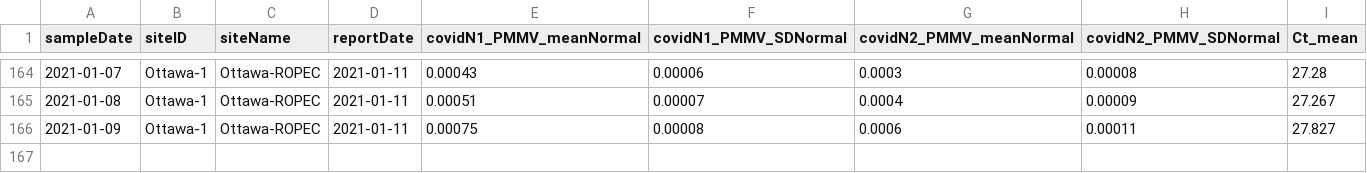
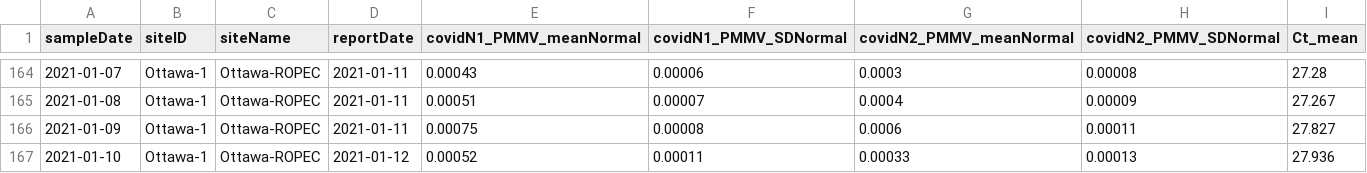
Before and after one commit to Big-Life-Lab/PHES-ODM, a CSV file: data/wastewater_virus.csv, drawn as a sheet; only a part is shown, gaps mark what is left out; the diff names each change by its address in the sheet, - before the commit and + after, or states it on an @@ line.

Commit message:
[Feature] update ww data

```diff
--- a/data/wastewater_virus.csv
+++ b/data/wastewater_virus.csv
+row 167: 2021-01-10 | Ottawa-1 | Ottawa-ROPEC | 2021-01-12 | 0.00052 | 0.00011 | 0.00033 | 0.00013 | 27.936
```
